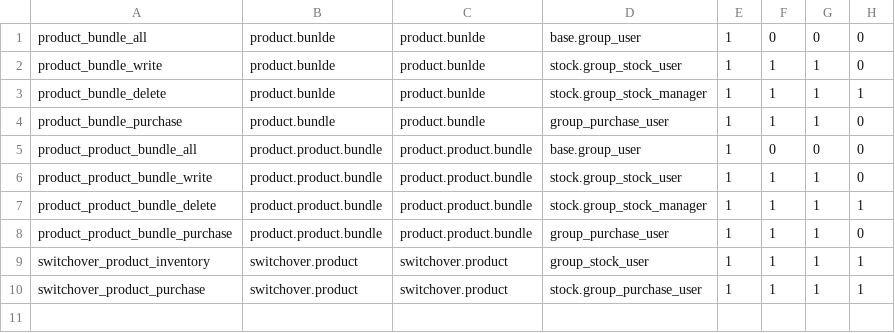
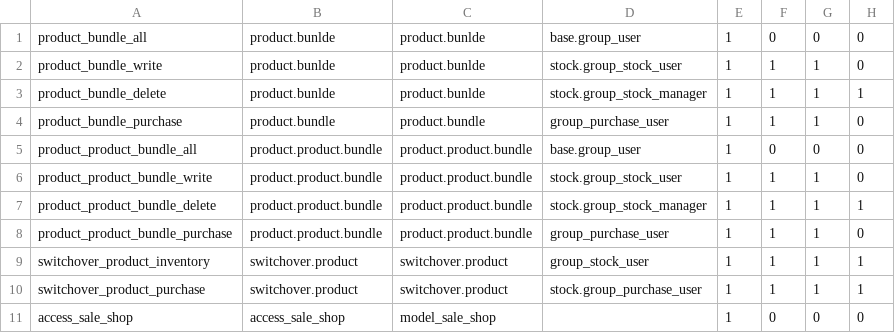
Before and after one commit to yonghax/odoo, a CSV file: addons/sociolla/security/ir.model.access.csv, drawn as a sheet; the diff names each change by its address in the sheet, - before the commit and + after, or states it on an @@ line.

Commit message:
[ADD] new feature: - Data security - Segregasi data B2B - B2C

```diff
--- a/addons/sociolla/security/ir.model.access.csv
+++ b/addons/sociolla/security/ir.model.access.csv
+row 11: access_sale_shop | access_sale_shop | model_sale_shop |  | 1 | 0 | 0 | 0
```
Also changed, not shown: 11 other files.
